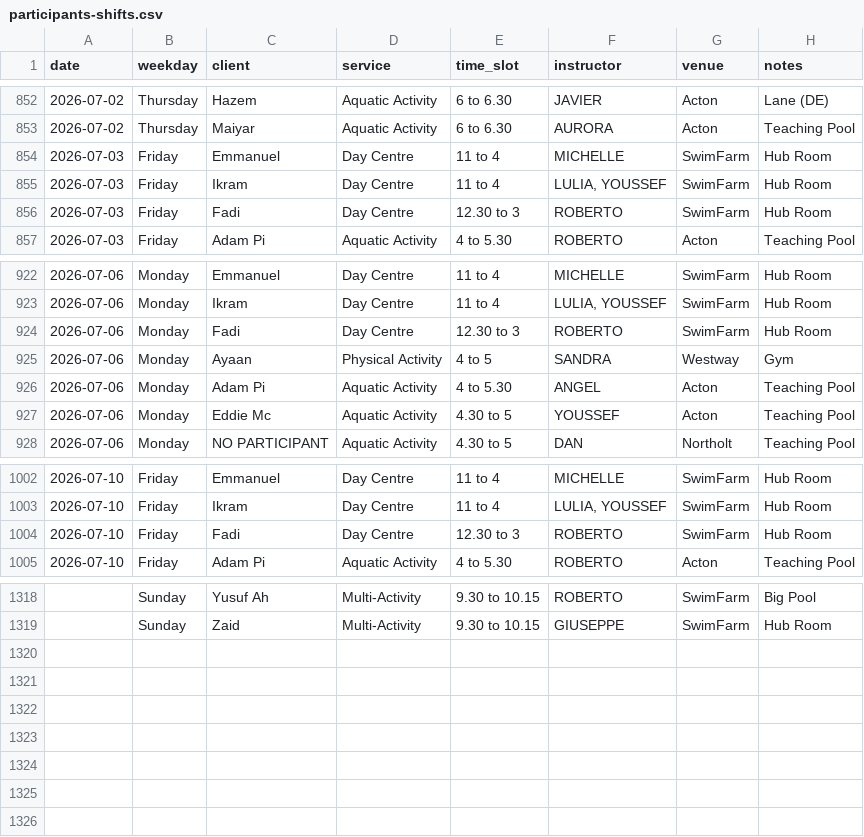
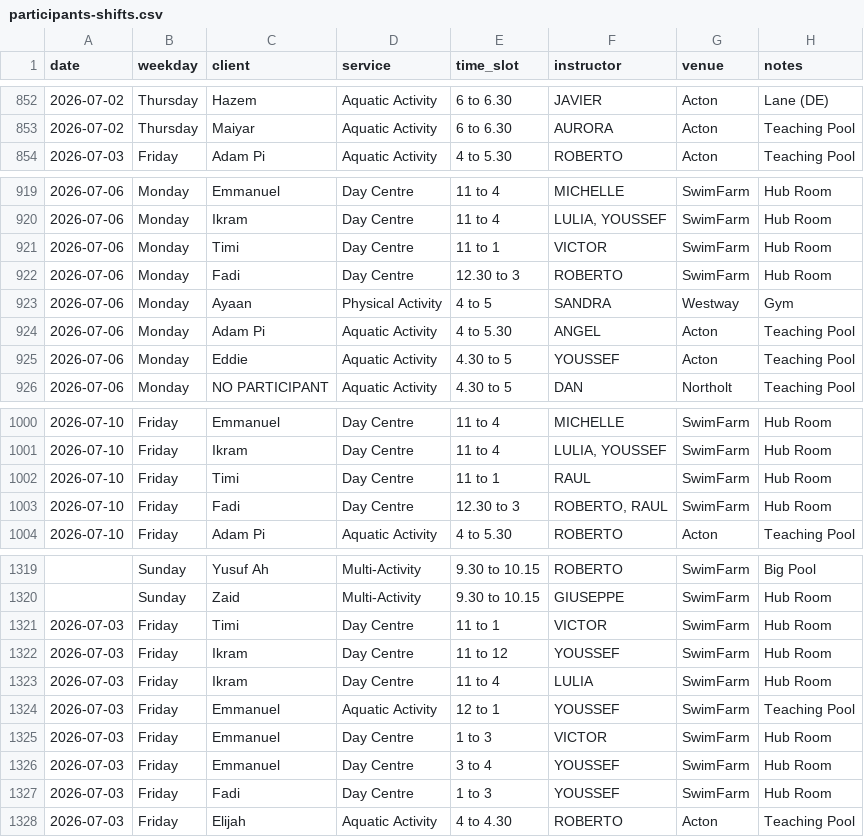
Before and after one commit to Vyky29/PORTALVIC, a CSV file: working_ui/portal/roster_review/participants-shifts.csv, drawn as a sheet; only a part is shown, gaps mark what is left out; the diff covers the shown part only.

```diff
--- a/working_ui/portal/roster_review/participants-shifts.csv
+++ b/working_ui/portal/roster_review/participants-shifts.csv
@@ -853,5 +853,2 @@ date,weekday,client,service,time_slot,instructor,venue,notes
 2026-07-02,Thursday,Maiyar,Aquatic Activity,6 to 6.30,AURORA,Acton,Teaching Pool
-2026-07-03,Friday,Emmanuel,Day Centre,11 to 4,MICHELLE,SwimFarm,Hub Room
-2026-07-03,Friday,Ikram,Day Centre,11 to 4,"LULIA, YOUSSEF",SwimFarm,Hub Room
-2026-07-03,Friday,Fadi,Day Centre,12.30 to 3,ROBERTO,SwimFarm,Hub Room
 2026-07-03,Friday,Adam Pi,Aquatic Activity,4 to 5.30,ROBERTO,Acton,Teaching Pool
@@ -923,2 +920,3 @@ date,weekday,client,service,time_slot,instructor,venue,notes
 2026-07-06,Monday,Ikram,Day Centre,11 to 4,"LULIA, YOUSSEF",SwimFarm,Hub Room
+2026-07-06,Monday,Timi,Day Centre,11 to 1,VICTOR,SwimFarm,Hub Room
 2026-07-06,Monday,Fadi,Day Centre,12.30 to 3,ROBERTO,SwimFarm,Hub Room
@@ -926,3 +924,3 @@ date,weekday,client,service,time_slot,instructor,venue,notes
 2026-07-06,Monday,Adam Pi,Aquatic Activity,4 to 5.30,ANGEL,Acton,Teaching Pool
-2026-07-06,Monday,Eddie Mc,Aquatic Activity,4.30 to 5,YOUSSEF,Acton,Teaching Pool
+2026-07-06,Monday,Eddie,Aquatic Activity,4.30 to 5,YOUSSEF,Acton,Teaching Pool
 2026-07-06,Monday,NO PARTICIPANT,Aquatic Activity,4.30 to 5,DAN,Northolt,Teaching Pool
@@ -1003,3 +1001,4 @@ date,weekday,client,service,time_slot,instructor,venue,notes
 2026-07-10,Friday,Ikram,Day Centre,11 to 4,"LULIA, YOUSSEF",SwimFarm,Hub Room
-2026-07-10,Friday,Fadi,Day Centre,12.30 to 3,ROBERTO,SwimFarm,Hub Room
+2026-07-10,Friday,Timi,Day Centre,11 to 1,RAUL,SwimFarm,Hub Room
+2026-07-10,Friday,Fadi,Day Centre,12.30 to 3,"ROBERTO, RAUL",SwimFarm,Hub Room
 2026-07-10,Friday,Adam Pi,Aquatic Activity,4 to 5.30,ROBERTO,Acton,Teaching Pool
@@ -1319 +1320,9 @@ date,weekday,client,service,time_slot,instructor,venue,notes
 ,Sunday,Zaid,Multi-Activity,9.30 to 10.15,GIUSEPPE,SwimFarm,Hub Room
+2026-07-03,Friday,Timi,Day Centre,11 to 1,VICTOR,SwimFarm,Hub Room
+2026-07-03,Friday,Ikram,Day Centre,11 to 12,YOUSSEF,SwimFarm,Hub Room
+2026-07-03,Friday,Ikram,Day Centre,11 to 4,LULIA,SwimFarm,Hub Room
+2026-07-03,Friday,Emmanuel,Aquatic Activity,12 to 1,YOUSSEF,SwimFarm,Teaching Pool
+2026-07-03,Friday,Emmanuel,Day Centre,1 to 3,VICTOR,SwimFarm,Hub Room
+2026-07-03,Friday,Emmanuel,Day Centre,3 to 4,YOUSSEF,SwimFarm,Hub Room
+2026-07-03,Friday,Fadi,Day Centre,1 to 3,YOUSSEF,SwimFarm,Hub Room
+2026-07-03,Friday,Elijah,Aquatic Activity,4 to 4.30,ROBERTO,Acton,Teaching Pool
```
Also changed, not shown: 2 added rows and 17 edited cells elsewhere in this file, database/roster_review/participants-by-day-area-notes.csv, database/roster_review/staff-shifts.csv, 8 other files.
